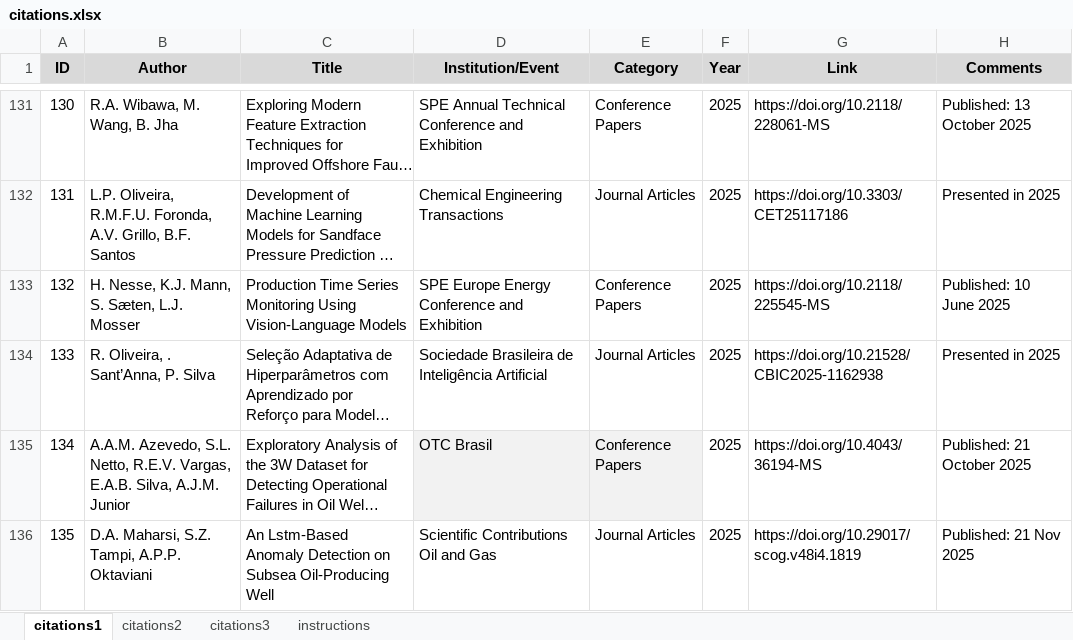
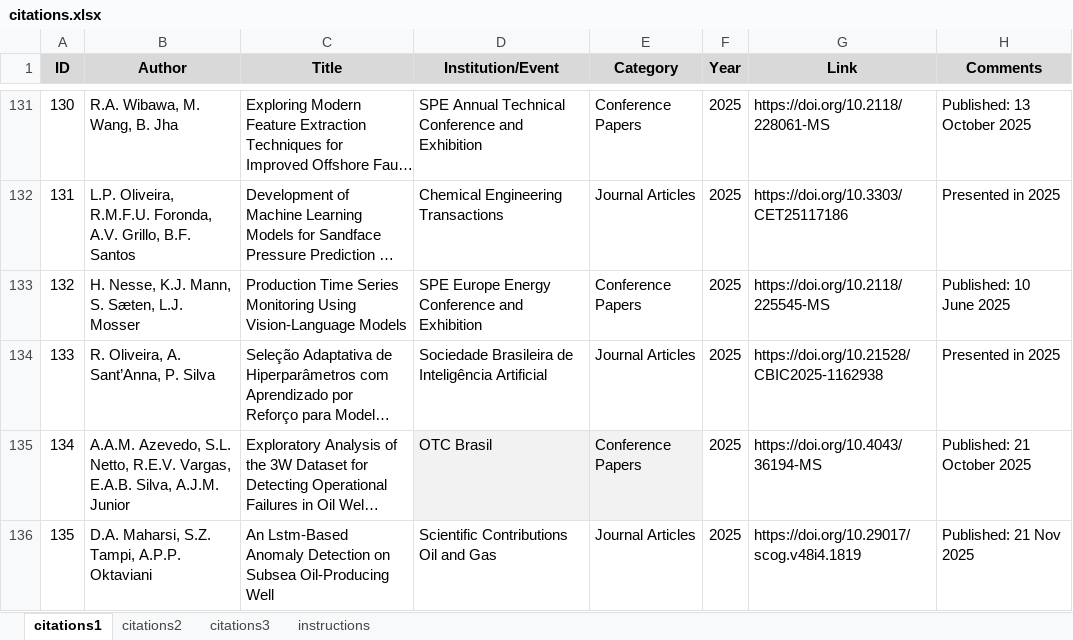
Before and after one commit to petrobras/3W, an Excel workbook: community/citations.xlsx, sheet citations1, drawn as a sheet; only a part is shown, gaps mark what is left out; long unchanged cells end in …; values as stored, in another font and other column widths than the file's, no borders; the diff names each change by its address in the sheet, - before the commit and + after, or states it on an @@ line.

Commit message:
Remove unnecessary spaces in citations.xlsx

```diff
--- a/community/citations.xlsx (sheet citations1)
+++ b/community/citations.xlsx (sheet citations1)
-B134 (Author): R. Oliveira, . Sant’Anna, P. Silva
+B134 (Author): R. Oliveira, A. Sant’Anna, P. Silva
```
